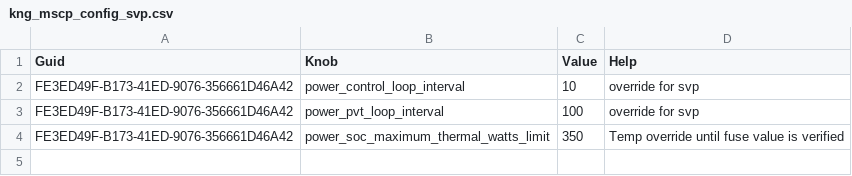
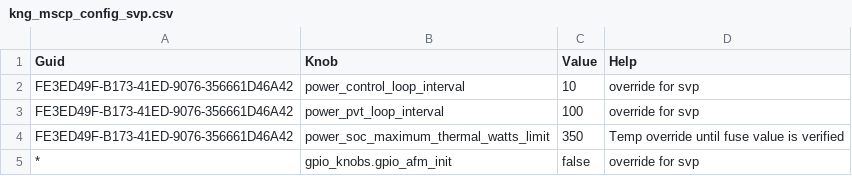
Before and after one commit to jivahire-com/cpp-thread-safe-cache, a CSV file: config/knobs_config/kng_mscp_config_svp.csv, drawn as a sheet.

Commit message:
Merged PR 105713: Integrate USB and GPIO config knobs
## Why is this change being made?
To replace platform id checks with config knobs and publish the knobs for UEFI to consume using the variable services library.
## What is changed?
No more platform ids, added variable services functions to set the USB variable
## How is the change being tested?

- [ ] No test, document update only
- [x] Unit tests pass
- [ ] Integration tests pass
- [ ] Manual tests pass (add test specifics)
- [ ] Others, explain:

### Test Platform

- [x] SVP
- [x] FPGA (Add FPGA Config)
- [x] Emulation
- [ ] Silicon
- [ ] Others, explain:

## Notes

## Risks

----
#### AI description  (iteration 1)
#### PR Classification
New feature

#### PR Summary
This pull request integrates USB configuration knobs and publishes USB variables to be consumed by UEFI.
- `src/libs/ioss/ioss/ioss_ini.c`: Added functions to override default USB knobs and publish USB variables.
- `config/knobs_config/kng_mscp_usb_config_knobs.xml`: Defined new USB configuration knobs.
- `src/externs/1pfw_fwlibs/merge_knob_xml_files/CMakeLists.txt`: Included USB configuration knobs in the build process.
- `config/knobs_config/kng_mscp_config_svp.csv`, `config/knobs_config/kng_mscp_config_fpga.csv`, `config/knobs_config/kng_mscp_config_emu.csv`: Updated CSV files to include USB configuration overrides.
<!-- GitOpsUserAgent=GitOps.Apps.Server.pullrequestcopilot -->

Related work items: #2224142

```diff
--- a/config/knobs_config/kng_mscp_config_svp.csv
+++ b/config/knobs_config/kng_mscp_config_svp.csv
@@ -4 +4,2 @@ FE3ED49F-B173-41ED-9076-356661D46A42,power_pvt_loop_interval,100,"override for s
 FE3ED49F-B173-41ED-9076-356661D46A42,power_soc_maximum_thermal_watts_limit,350,"Temp override until fuse value is verified"
+*,gpio_knobs.gpio_afm_init,false,"override for svp"
```
Also changed, not shown: config/knobs_config/kng_mscp_config_fpga.csv, config/knobs_config/kng_mscp_config_svp_min.csv, 11 other files.
